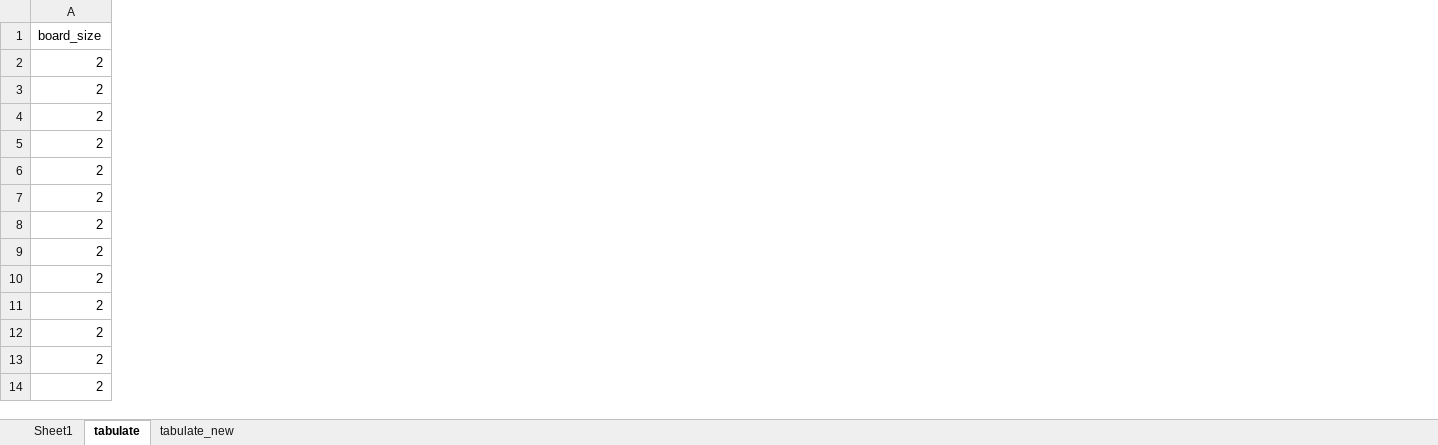
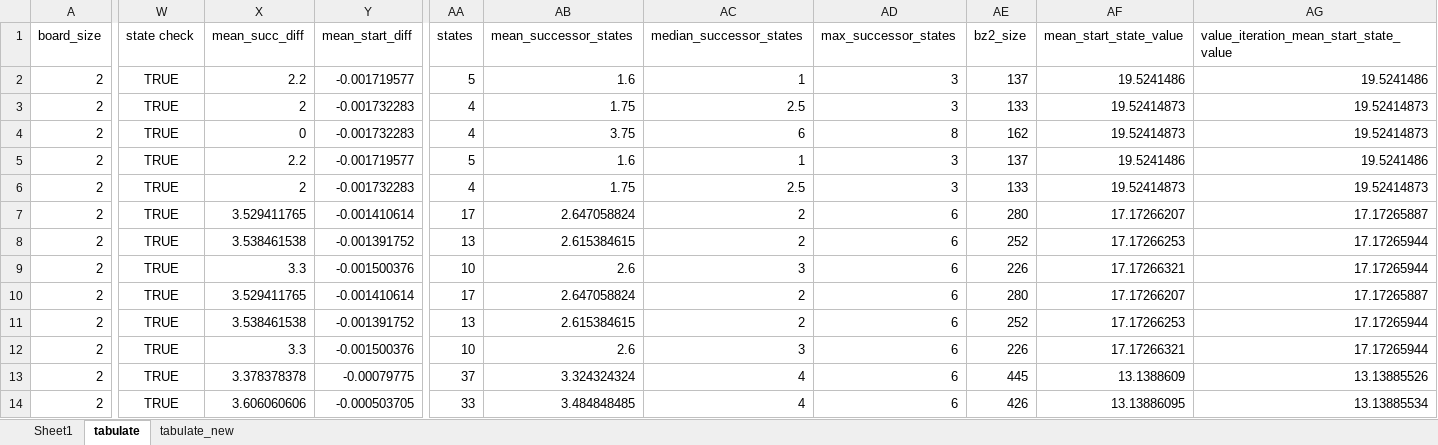
Before and after one commit to jdleesmiller/twenty48, an Excel workbook: data/tabulate.xlsx, sheet tabulate, drawn as a sheet; only a part is shown, gaps mark what is left out; values as stored, in another font and other column widths than the file's, no borders; conditional formats not drawn; the diff covers the shown part only; the diff names each change by its address in the sheet, - before the commit and + after, or states it on an @@ line.

```diff
--- a/data/tabulate.xlsx (sheet tabulate)
+++ b/data/tabulate.xlsx (sheet tabulate)
+column W, rows 1-14: state check | TRUE | TRUE | TRUE | TRUE | TRUE | TRUE | TRUE | TRUE | TRUE | TRUE | TRUE | TRUE | TRUE
+column X, rows 1-14: mean_succ_diff | 2.2 | 2 | 0 | 2.2 | 2 | 3.529411765 | 3.538461538 | 3.3 | 3.529411765 | 3.538461538 | 3.3 | 3.378378378 | 3.606060606
+column Y, rows 1-14: mean_start_diff | -0.001719577 | -0.001732283 | -0.001732283 | -0.001719577 | -0.001732283 | -0.001410614 | -0.001391752 | -0.001500376 | -0.001410614 | -0.001391752 | -0.001500376 | -0.00079775 | -0.000503705
+column AA, rows 1-14: states | 5 | 4 | 4 | 5 | 4 | 17 | 13 | 10 | 17 | 13 | 10 | 37 | 33
+column AB, rows 1-14: mean_successor_states | 1.6 | 1.75 | 3.75 | 1.6 | 1.75 | 2.647058824 | 2.615384615 | 2.6 | 2.647058824 | 2.615384615 | 2.6 | 3.324324324 | 3.484848485
+column AC, rows 1-14: median_successor_states | 1 | 2.5 | 6 | 1 | 2.5 | 2 | 2 | 3 | 2 | 2 | 3 | 4 | 4
+column AD, rows 1-14: max_successor_states | 3 | 3 | 8 | 3 | 3 | 6 | 6 | 6 | 6 | 6 | 6 | 6 | 6
+column AE, rows 1-14: bz2_size | 137 | 133 | 162 | 137 | 133 | 280 | 252 | 226 | 280 | 252 | 226 | 445 | 426
+column AF, rows 1-14: mean_start_state_value | 19.5241486 | 19.52414873 | 19.52414873 | 19.5241486 | 19.52414873 | 17.17266207 | 17.17266253 | 17.17266321 | 17.17266207 | 17.17266253 | 17.17266321 | 13.1388609 | 13.13886095
+column AG, rows 1-14: value_iteration_mean_start_state_value | 19.5241486 | 19.52414873 | 19.52414873 | 19.5241486 | 19.52414873 | 17.17265887 | 17.17265944 | 17.17265944 | 17.17265887 | 17.17265944 | 17.17265944 | 13.13885526 | 13.13885534
```
Also changed, not shown: 3 added columns elsewhere in this sheet, sheet tabulate_new, hidden cells, 2 other files.
